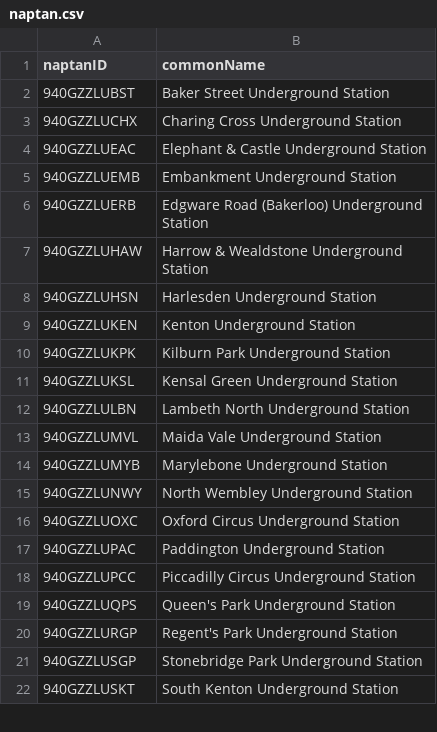
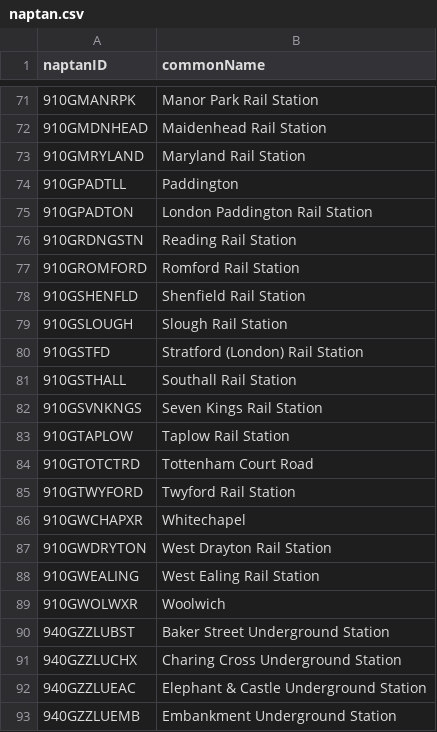
Before and after one commit to ZackaryH8/tube-naptan, a CSV file: data/naptan.csv, drawn as a sheet; only a part is shown, gaps mark what is left out; the shorter side is filled out with more unchanged rows; the diff covers the shown part only; the diff names each change by its address in the sheet, - before the commit and + after, or states it on an @@ line.

```diff
--- a/data/naptan.csv
+++ b/data/naptan.csv
+row 71: 910GMANRPK | Manor Park Rail Station
+row 72: 910GMDNHEAD | Maidenhead Rail Station
+row 73: 910GMRYLAND | Maryland Rail Station
+row 74: 910GPADTLL | Paddington
+row 75: 910GPADTON | London Paddington Rail Station
+row 76: 910GRDNGSTN | Reading Rail Station
+row 77: 910GROMFORD | Romford Rail Station
+row 78: 910GSHENFLD | Shenfield Rail Station
+row 79: 910GSLOUGH | Slough Rail Station
+row 80: 910GSTFD | Stratford (London) Rail Station
+row 81: 910GSTHALL | Southall Rail Station
+row 82: 910GSVNKNGS | Seven Kings Rail Station
+row 83: 910GTAPLOW | Taplow Rail Station
+row 84: 910GTOTCTRD | Tottenham Court Road
+row 85: 910GTWYFORD | Twyford Rail Station
+row 86: 910GWCHAPXR | Whitechapel
+row 87: 910GWDRYTON | West Drayton Rail Station
+row 88: 910GWEALING | West Ealing Rail Station
+row 89: 910GWOLWXR | Woolwich
```
Also changed, not shown: 69 added rows elsewhere in this file, 1 other file.
